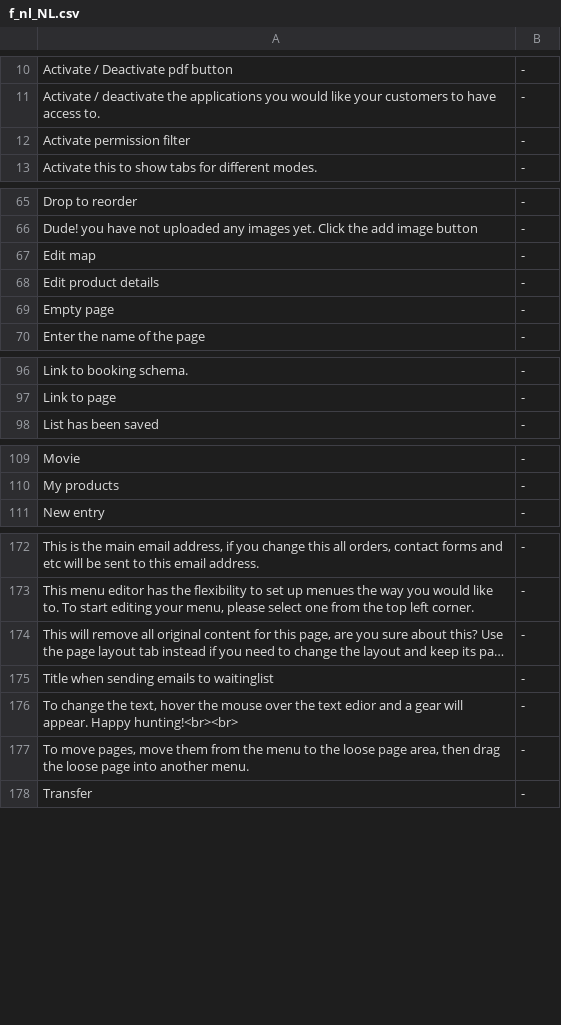
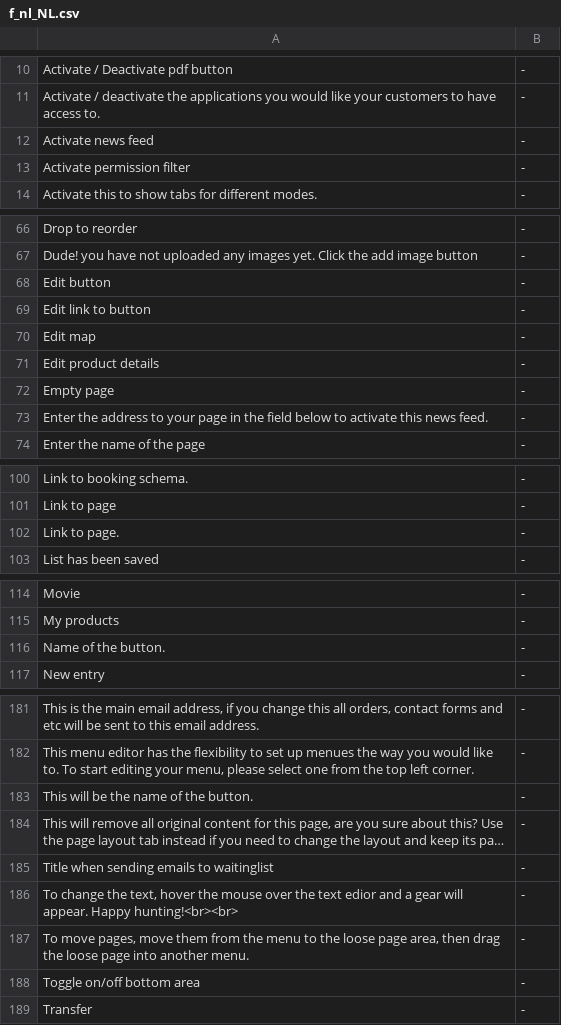
Before and after one commit to tamzidoronno/zaui-v4, a CSV file: com.getshop.client/ROOT/translation/stripped/f_nl_NL.csv, drawn as a sheet; only a part is shown, gaps mark what is left out; long unchanged cells end in …; the diff covers the shown part only; the diff names each change by its address in the sheet, - before the commit and + after, or states it on an @@ line.

```diff
--- a/com.getshop.client/ROOT/translation/stripped/f_nl_NL.csv
+++ b/com.getshop.client/ROOT/translation/stripped/f_nl_NL.csv
+row 12: Activate news feed | -
+row 68: Edit button | -
+row 69: Edit link to button | -
+row 73: Enter the address to your page in the field below to activate this news feed. | -
+row 102: Link to page. | -
+row 116: Name of the button. | -
+row 183: This will be the name of the button. | -
+row 188: Toggle on/off bottom area | -
```
Also changed, not shown: 3 added rows elsewhere in this file, com.getshop.client/ROOT/translation/f_base.csv, com.getshop.client/ROOT/translation/stripped/f_en_en.csv, 18 other files.
